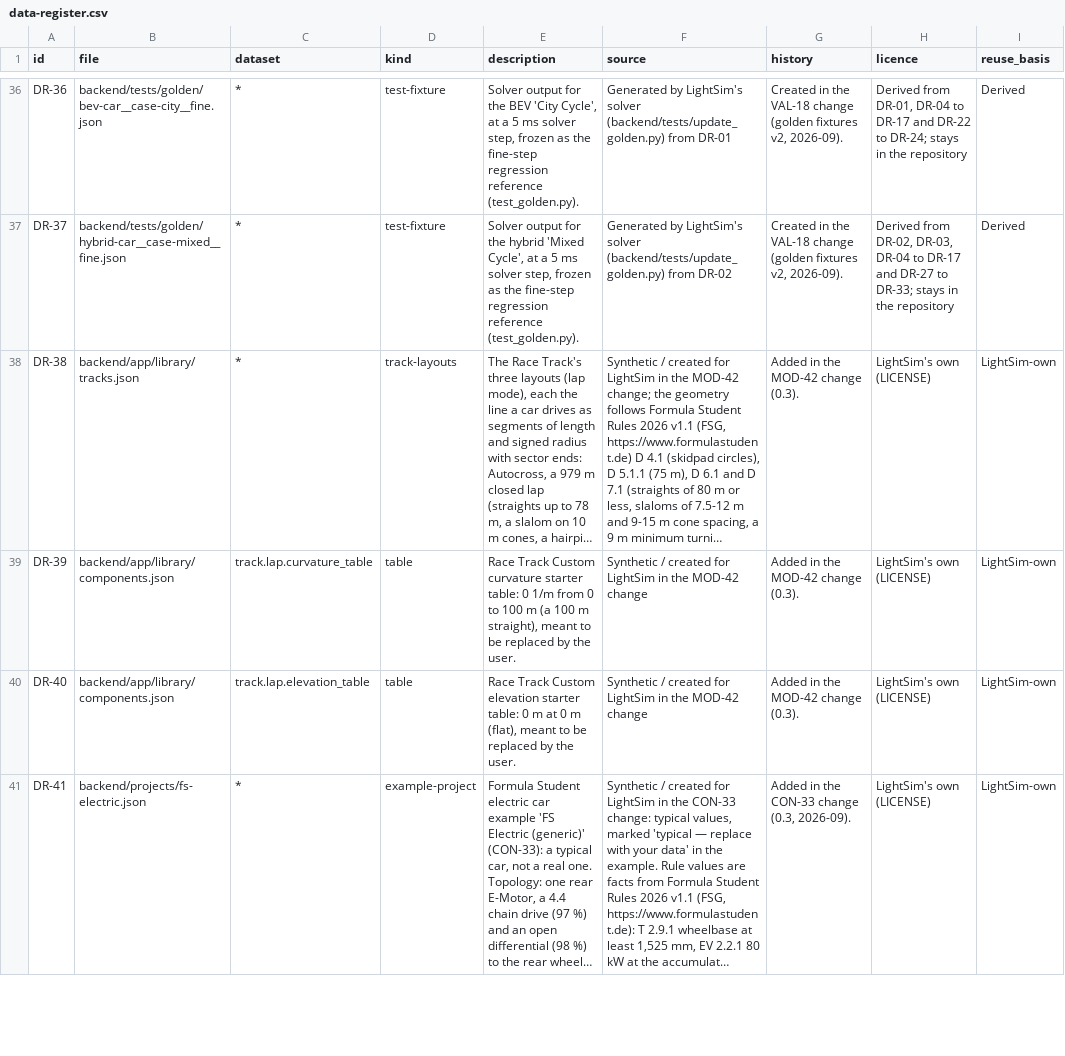
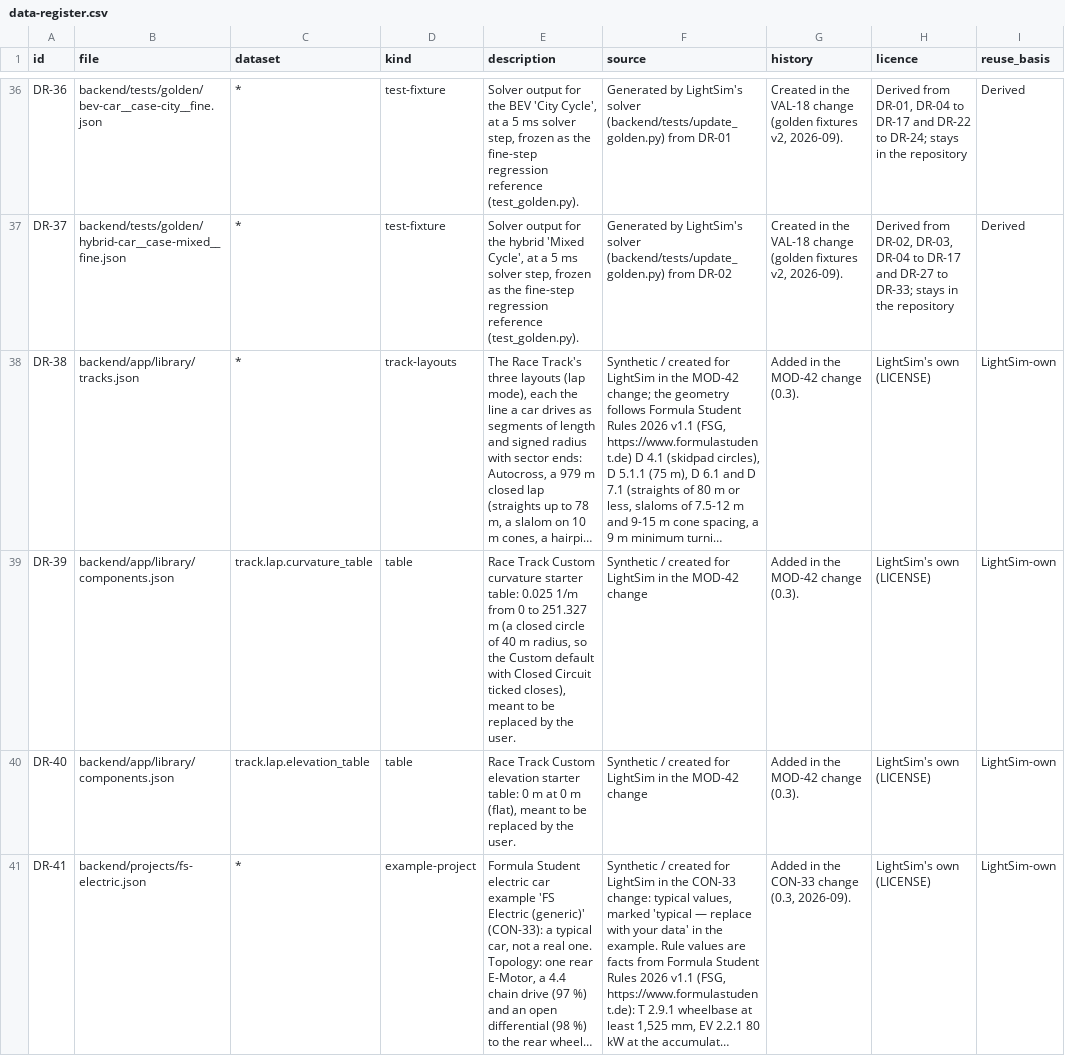
Before and after one commit to Eyad-3D/simstudio, a CSV file: docs/data-register.csv, drawn as a sheet; only a part is shown, gaps mark what is left out; long unchanged cells end in …; the diff names each change by its address in the sheet, - before the commit and + after, or states it on an @@ line.

```diff
--- a/docs/data-register.csv
+++ b/docs/data-register.csv
-E39 (description): …starter table: 0 1/m from 0 to 100 m (a 100 m straight), meant to…
+E39 (description): …starter table: 0.025 1/m from 0 to 251.327 m (a closed circle of 40 m radius, so the Custom default with Closed Circuit ticked closes), meant to…
```
Also changed, not shown: 6 other files.
